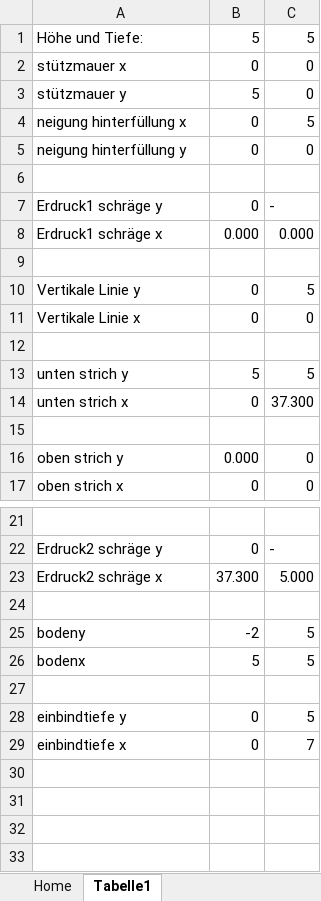
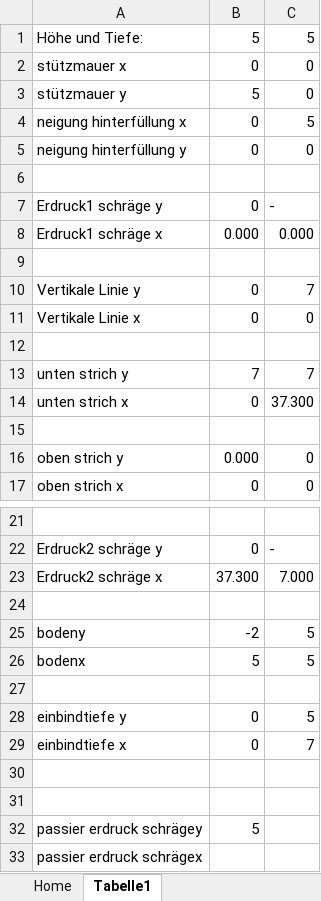
Before and after one commit to Oroxzy/Berechnungshilfen, an Excel workbook: Excel/GB Grundbau/Erddruckbeiwerte.xlsm, sheet Tabelle1, drawn as a sheet; only a part is shown, gaps mark what is left out; values as stored, in another font and other column widths than the file's, no borders; the diff names each change by its address in the sheet, - before the commit and + after, or states it on an @@ line.

```diff
--- a/Excel/GB Grundbau/Erddruckbeiwerte.xlsm (sheet Tabelle1)
+++ b/Excel/GB Grundbau/Erddruckbeiwerte.xlsm (sheet Tabelle1)
-C10: 5
+C10: 7
-B13: 5
+B13: 7
-C13: 5
+C13: 7
-C23: 5.000
+C23: 7.000
+row 30: (empty)
+row 31: (empty)
+row 32: passier erdruck schrägey | 5
+row 33: passier erdruck schrägex
```
Also changed, not shown: sheet Home, formulas that keep their value, charts or pictures.
